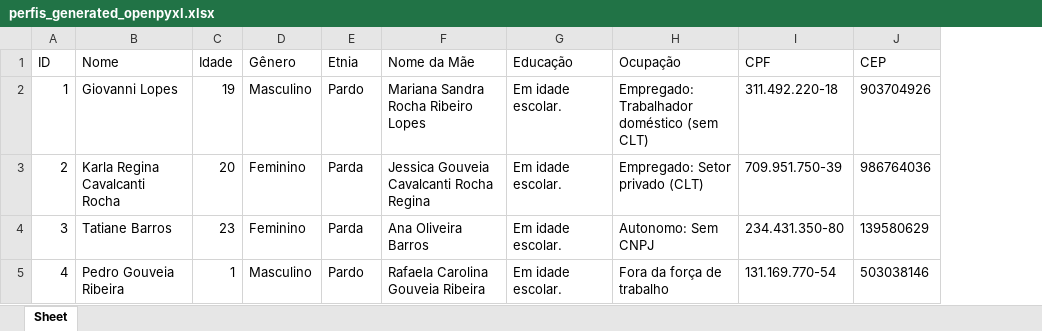
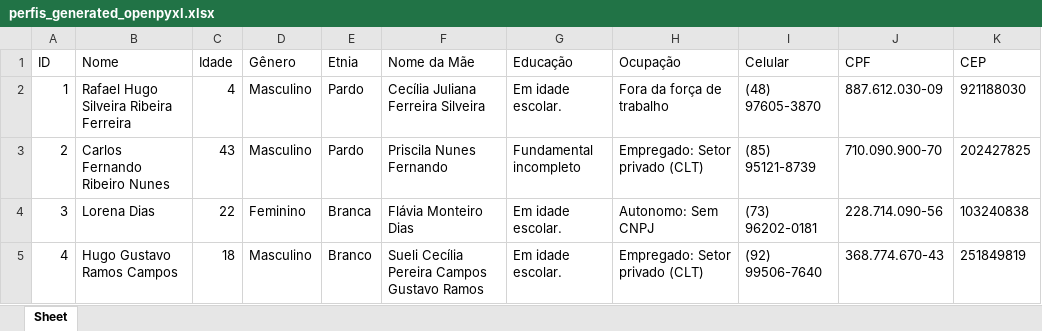
Before and after one commit to MarcosBenHurSilva/Profile_Generator, an Excel workbook: perfis_generated_openpyxl.xlsx, sheet Sheet, drawn as a sheet; only a part is shown; values as stored, in another font and other column widths than the file's, no borders; addresses are those after the commit; the diff covers the shown part only; the diff names each change by its address in the sheet, - before the commit and + after, or states it on an @@ line.

Commit message:
Pequena correção no gerador de número de celular

```diff
--- a/perfis_generated_openpyxl.xlsx (sheet Sheet)
+++ b/perfis_generated_openpyxl.xlsx (sheet Sheet)
+column I (Celular), rows 2-5: (48) 97605-3870 | (85) 95121-8739 | (73) 96202-0181 | (92) 99506-7640
-B2 (Nome): Giovanni Lopes
+B2 (Nome): Rafael Hugo Silveira Ribeira Ferreira
-C2 (Idade): 19
+C2 (Idade): 4
-F2 (Nome da Mãe): Mariana Sandra Rocha Ribeiro Lopes
+F2 (Nome da Mãe): Cecília Juliana Ferreira Silveira
-H2 (Ocupação): Empregado: Trabalhador doméstico (sem CLT)
+H2 (Ocupação): Fora da força de trabalho
-J2 (CPF): 311.492.220-18
+J2 (CPF): 887.612.030-09
-K2 (CEP): 903704926
+K2 (CEP): 921188030
-B3 (Nome): Karla Regina Cavalcanti Rocha
+B3 (Nome): Carlos Fernando Ribeiro Nunes
-C3 (Idade): 20
+C3 (Idade): 43
-D3 (Gênero): Feminino
+D3 (Gênero): Masculino
-E3 (Etnia): Parda
+E3 (Etnia): Pardo
-F3 (Nome da Mãe): Jessica Gouveia Cavalcanti Rocha Regina
+F3 (Nome da Mãe): Priscila Nunes Fernando
-G3 (Educação): Em idade escolar.
+G3 (Educação): Fundamental incompleto
-J3 (CPF): 709.951.750-39
+J3 (CPF): 710.090.900-70
-K3 (CEP): 986764036
+K3 (CEP): 202427825
-B4 (Nome): Tatiane Barros
+B4 (Nome): Lorena Dias
-C4 (Idade): 23
+C4 (Idade): 22
-E4 (Etnia): Parda
+E4 (Etnia): Branca
-F4 (Nome da Mãe): Ana Oliveira Barros
+F4 (Nome da Mãe): Flávia Monteiro Dias
-J4 (CPF): 234.431.350-80
+J4 (CPF): 228.714.090-56
-K4 (CEP): 139580629
+K4 (CEP): 103240838
-B5 (Nome): Pedro Gouveia Ribeira
+B5 (Nome): Hugo Gustavo Ramos Campos
-C5 (Idade): 1
+C5 (Idade): 18
-E5 (Etnia): Pardo
+E5 (Etnia): Branco
-F5 (Nome da Mãe): Rafaela Carolina Gouveia Ribeira
+F5 (Nome da Mãe): Sueli Cecília Pereira Campos Gustavo Ramos
-H5 (Ocupação): Fora da força de trabalho
+H5 (Ocupação): Empregado: Setor privado (CLT)
-J5 (CPF): 131.169.770-54
+J5 (CPF): 368.774.670-43
-K5 (CEP): 503038146
+K5 (CEP): 251849819
```
Also changed, not shown: 47 edited cells elsewhere in this sheet, 2 other files.
